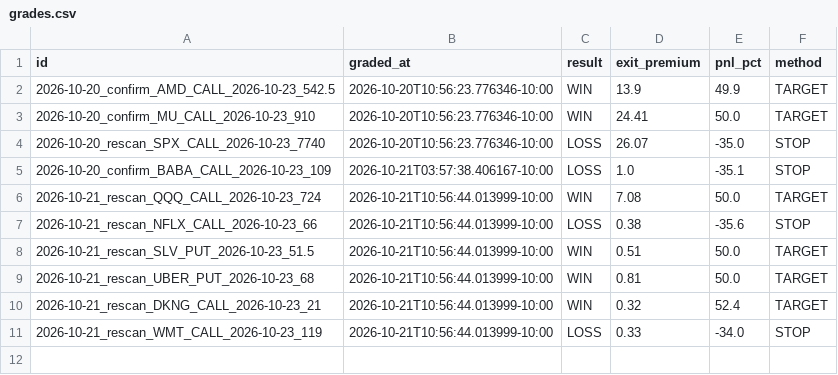
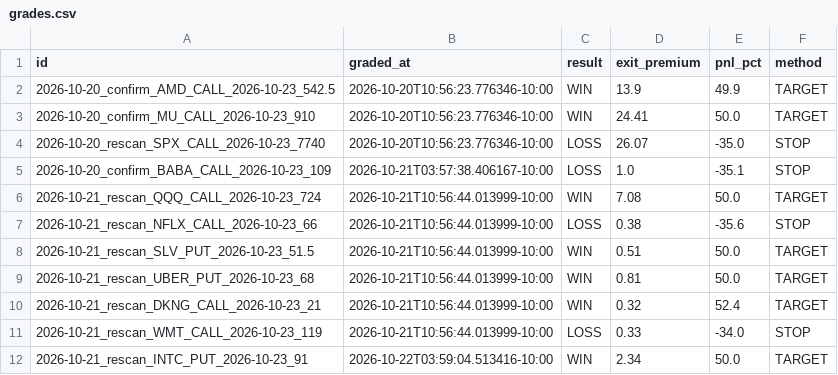
Before and after one commit to Seed808/theesness-market, a CSV file: ledger/grades.csv, drawn as a sheet.

Commit message:
ledger: 2026-10-22T13:59Z

```diff
--- a/ledger/grades.csv
+++ b/ledger/grades.csv
@@ -11 +11,2 @@ id,graded_at,result,exit_premium,pnl_pct,method
 2026-10-21_rescan_WMT_CALL_2026-10-23_119,2026-10-21T10:56:44.013999-10:00,LOSS,0.33,-34.0,STOP
+2026-10-21_rescan_INTC_PUT_2026-10-23_91,2026-10-22T03:59:04.513416-10:00,WIN,2.34,50.0,TARGET
```
Also changed, not shown: 1 other file.
